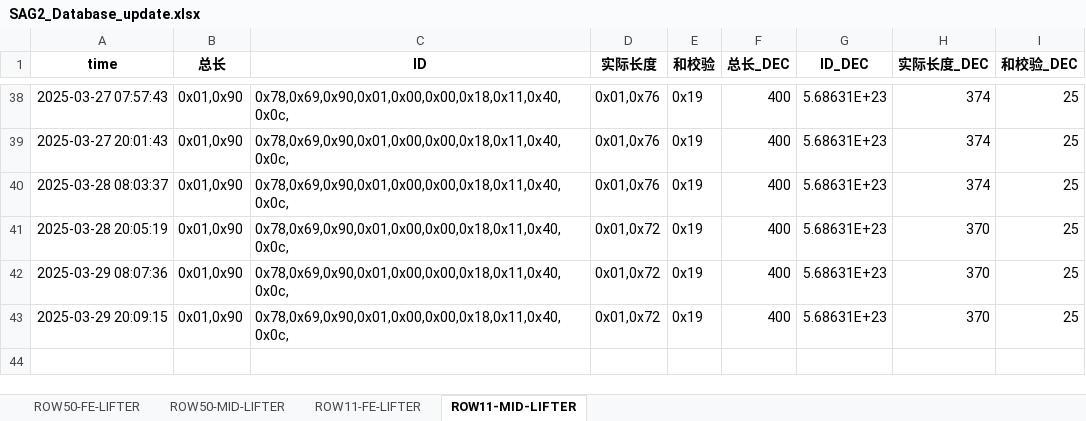
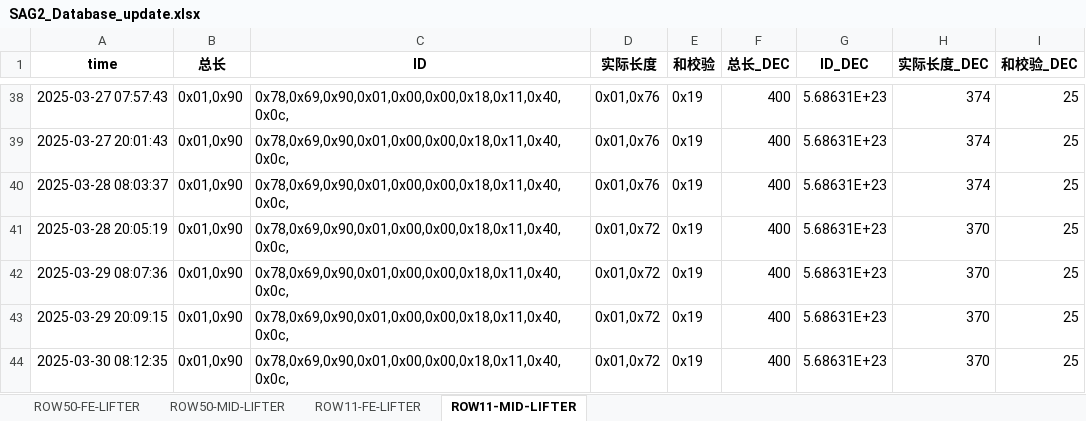
Before and after one commit to weichencsu/amman2503, an Excel workbook: SAG2_Database_update.xlsx, sheet ROW11-MID-LIFTER, drawn as a sheet; only a part is shown, gaps mark what is left out; values as stored, in another font and other column widths than the file's, no borders; the diff names each change by its address in the sheet, - before the commit and + after, or states it on an @@ line.

```diff
--- a/SAG2_Database_update.xlsx (sheet ROW11-MID-LIFTER)
+++ b/SAG2_Database_update.xlsx (sheet ROW11-MID-LIFTER)
+row 44: 2025-03-30 08:12:35 | 0x01,0x90 | 0x78,0x69,0x90,0x01,0x00,0x00,0x18,0x11,0x40,0x0c, | 0x01,0x72 | 0x19 | 400 | 5.68631E+23 | 370 | 25
```
Also changed, not shown: sheet ROW50-FE-LIFTER, sheet ROW11-FE-LIFTER, sheet ROW50-MID-LIFTER.
